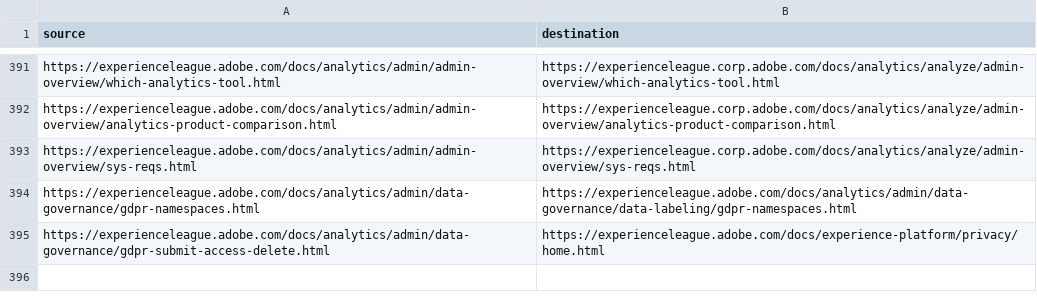
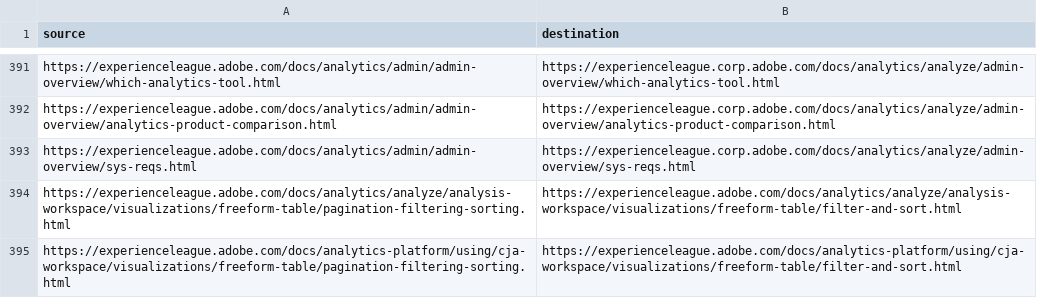
Before and after one commit to AdobeDocs/analytics.nl-NL, a CSV file: redirects.csv, drawn as a sheet; only a part is shown, gaps mark what is left out.

Commit message:
Sync non localizable files for core commit f51f1f57d8e12ef26cc15f9c7d97e1b0324f7e3f

```diff
--- a/redirects.csv
+++ b/redirects.csv
@@ -393,3 +393,3 @@ https://experienceleague.adobe.com/docs/analytics/admin/admin-overview/analytics
 https://experienceleague.adobe.com/docs/analytics/admin/admin-overview/sys-reqs.html,https://experienceleague.corp.adobe.com/docs/analytics/analyze/admin-overview/sys-reqs.html
-https://experienceleague.adobe.com/docs/analytics/admin/data-governance/gdpr-namespaces.html,https://experienceleague.adobe.com/docs/analytics/admin/data-governance/data-labeling/gdpr-namespaces.html
-https://experienceleague.adobe.com/docs/analytics/admin/data-governance/gdpr-submit-access-delete.html,https://experienceleague.adobe.com/docs/experience-platform/privacy/home.html
+https://experienceleague.adobe.com/docs/analytics/analyze/analysis-workspace/visualizations/freeform-table/pagination-filtering-sorting.html,https://experienceleague.adobe.com/docs/analytics/analyze/analysis-workspace/visualizations/freeform-table/filter-and-sort.html
+https://experienceleague.adobe.com/docs/analytics-platform/using/cja-workspace/visualizations/freeform-table/pagination-filtering-sorting.html,https://experienceleague.adobe.com/docs/analytics-platform/using/cja-workspace/visualizations/freeform-table/filter-and-sort.html
```
